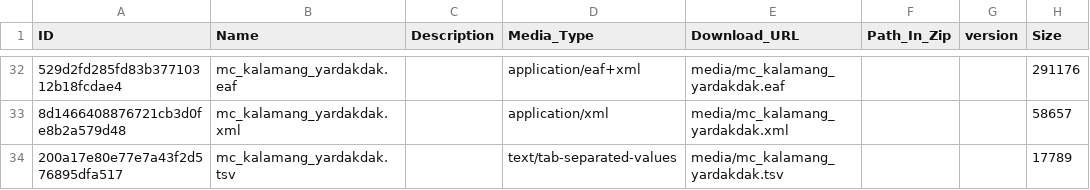
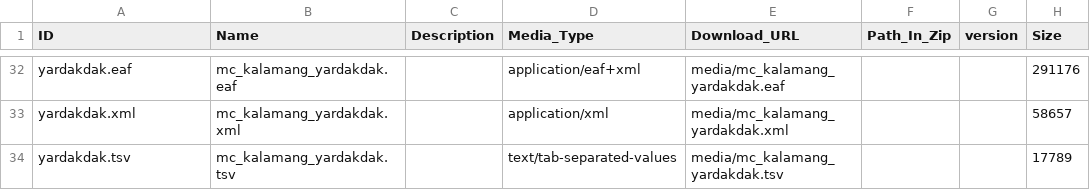
Before and after one commit to Multi-CAST/kalamang, a CSV file: cldf/media.csv, drawn as a sheet; only a part is shown, gaps mark what is left out; the diff covers the shown part only; the diff names each change by its address in the sheet, - before the commit and + after, or states it on an @@ line.

```diff
--- a/cldf/media.csv
+++ b/cldf/media.csv
-A32 (ID): 529d2fd285fd83b37710312b18fcdae4
+A32 (ID): yardakdak.eaf
-A33 (ID): 8d1466408876721cb3d0fe8b2a579d48
+A33 (ID): yardakdak.xml
-A34 (ID): 200a17e80e77e7a43f2d576895dfa517
+A34 (ID): yardakdak.tsv
```
Also changed, not shown: 27 edited cells elsewhere in this file, cldf/texts.csv, 15 other files.
